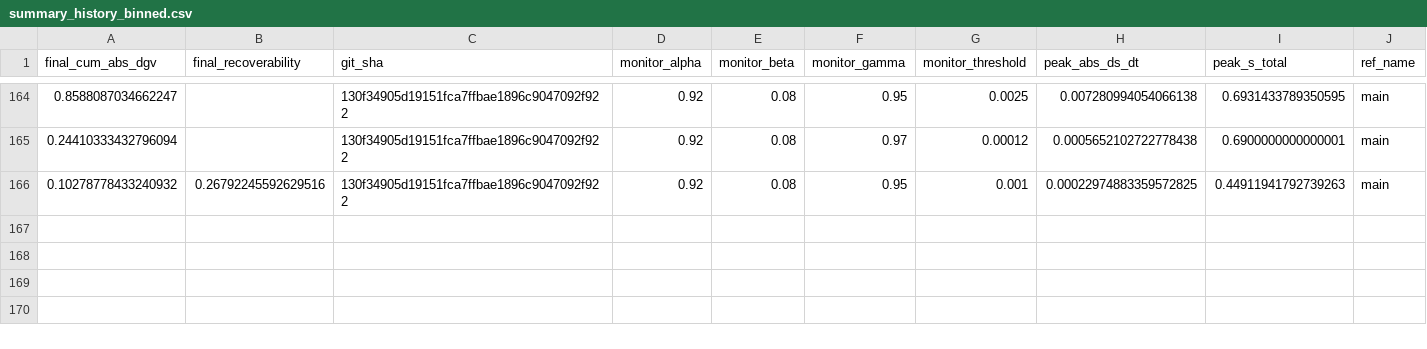
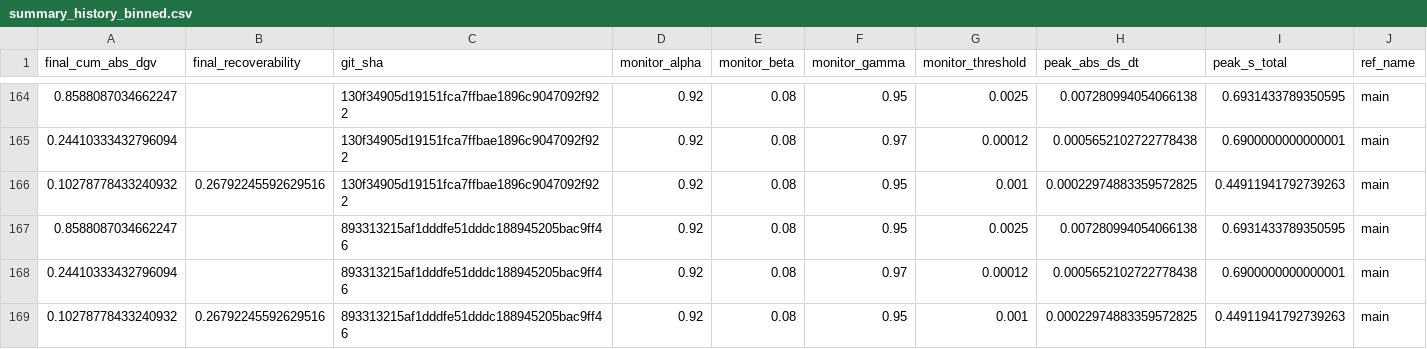
Before and after one commit to willshacklett/god-variable-theory, a CSV file: data/longitudinal/summary_history_binned.csv, drawn as a sheet; only a part is shown, gaps mark what is left out; rows hold the shown columns only; the diff names each change by its address in the sheet, - before the commit and + after, or states it on an @@ line.

```diff
--- a/data/longitudinal/summary_history_binned.csv
+++ b/data/longitudinal/summary_history_binned.csv
+row 167: 0.8588087034662247 |  | 893313215af1dddfe51dddc188945205bac9ff46 | 0.92 | 0.08 | 0.95 | 0.0025 | 0.007280994054066138 | 0.6931433789350595 | main
+row 168: 0.24410333432796094 |  | 893313215af1dddfe51dddc188945205bac9ff46 | 0.92 | 0.08 | 0.97 | 0.00012 | 0.0005652102722778438 | 0.6900000000000001 | main
+row 169: 0.10278778433240932 | 0.26792245592629516 | 893313215af1dddfe51dddc188945205bac9ff46 | 0.92 | 0.08 | 0.95 | 0.001 | 0.00022974883359572825 | 0.44911941792739263 | main
```
Also changed, not shown: data/longitudinal/summary_history.csv.
